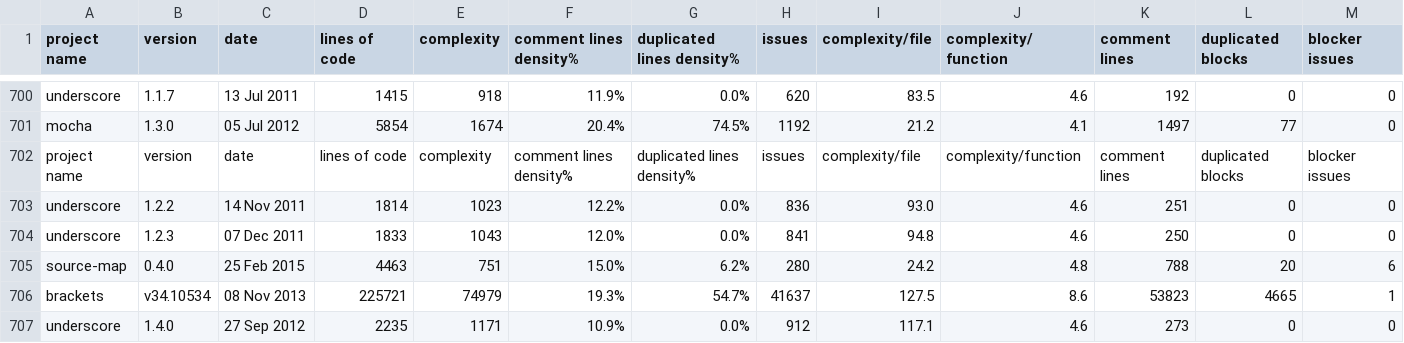
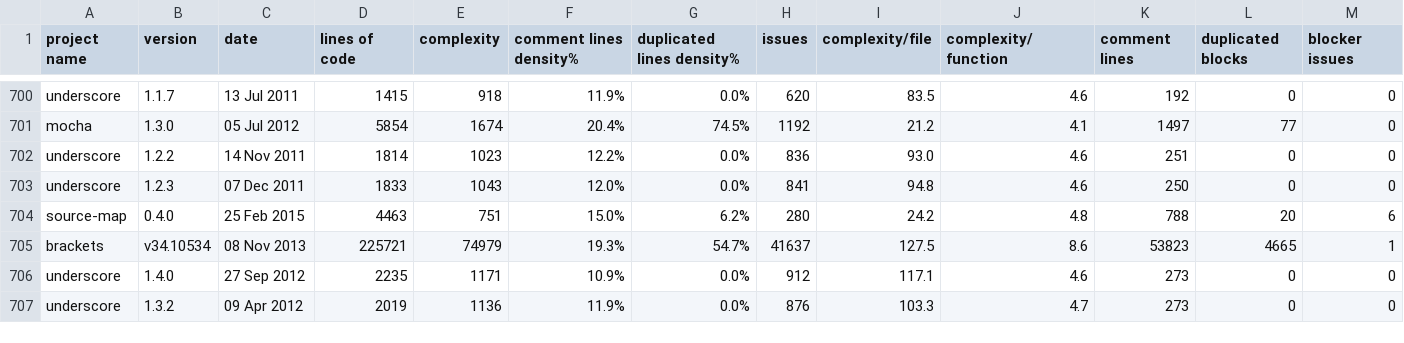
Before and after one commit to maldonado/evolution_data_mining, a CSV file: data_transformation/extract/metrics.csv, drawn as a sheet; only a part is shown, gaps mark what is left out; the shorter side is filled out with more unchanged rows; rows hold the shown columns only; the diff names each change by its address in the sheet, - before the commit and + after, or states it on an @@ line.

Commit message:
add script to import data from sonar

```diff
--- a/data_transformation/extract/metrics.csv
+++ b/data_transformation/extract/metrics.csv
-row 702: project name | version | date | lines of code | complexity | comment lines density% | duplicated lines density% | issues | complexity/file | complexity/function | comment lines | duplicated blocks | blocker issues
```
Also changed, not shown: 3 other files.
